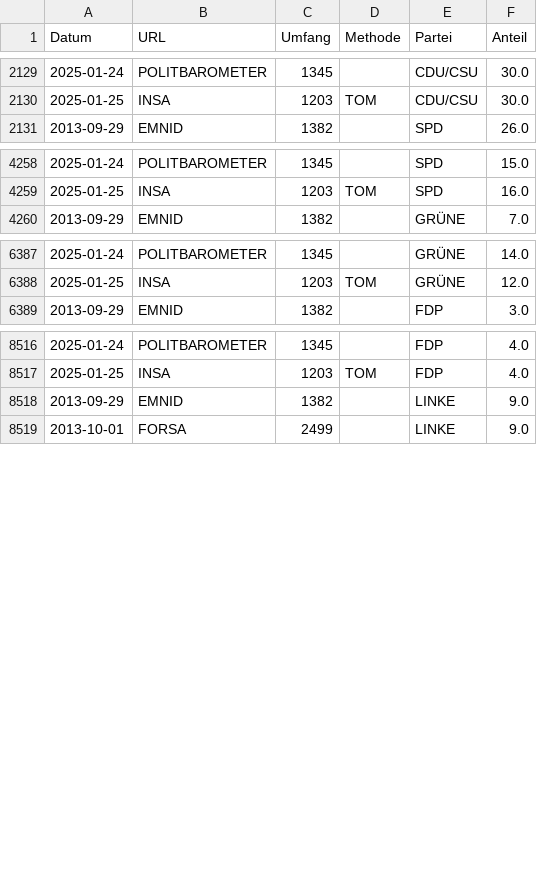
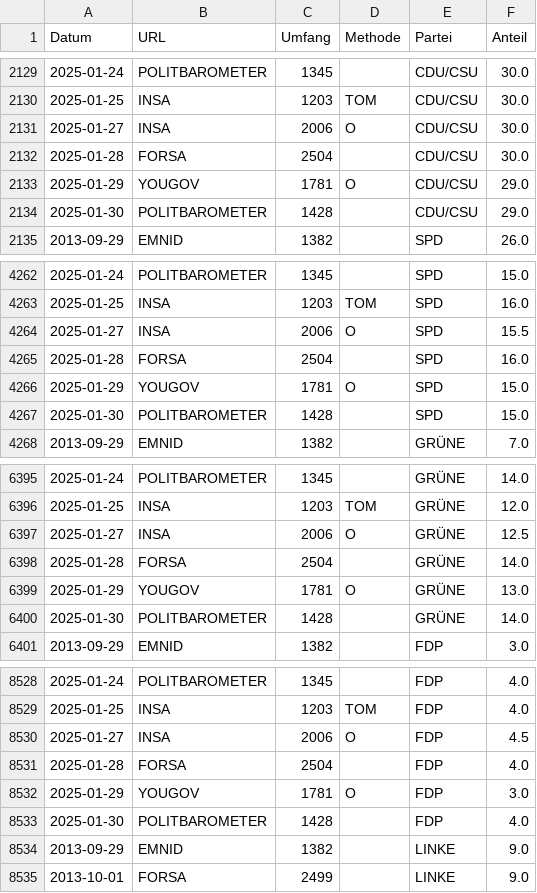
Before and after one commit to thomascamminady/dawum-crawl, a CSV file: data/dawum_pivot.csv, drawn as a sheet; only a part is shown, gaps mark what is left out; the diff covers the shown part only.

```diff
--- a/data/dawum_pivot.csv
+++ b/data/dawum_pivot.csv
@@ -2130,2 +2130,6 @@ Datum,URL,Umfang,Methode,Partei,Anteil
 2025-01-25,INSA,1203,TOM,CDU/CSU,30.0
+2025-01-27,INSA,2006,O,CDU/CSU,30.0
+2025-01-28,FORSA,2504,"",CDU/CSU,30.0
+2025-01-29,YOUGOV,1781,O,CDU/CSU,29.0
+2025-01-30,POLITBAROMETER,1428,"",CDU/CSU,29.0
 2013-09-29,EMNID,1382,"",SPD,26.0
@@ -4259,2 +4263,6 @@ Datum,URL,Umfang,Methode,Partei,Anteil
 2025-01-25,INSA,1203,TOM,SPD,16.0
+2025-01-27,INSA,2006,O,SPD,15.5
+2025-01-28,FORSA,2504,"",SPD,16.0
+2025-01-29,YOUGOV,1781,O,SPD,15.0
+2025-01-30,POLITBAROMETER,1428,"",SPD,15.0
 2013-09-29,EMNID,1382,"",GRÜNE,7.0
@@ -6388,2 +6396,6 @@ Datum,URL,Umfang,Methode,Partei,Anteil
 2025-01-25,INSA,1203,TOM,GRÜNE,12.0
+2025-01-27,INSA,2006,O,GRÜNE,12.5
+2025-01-28,FORSA,2504,"",GRÜNE,14.0
+2025-01-29,YOUGOV,1781,O,GRÜNE,13.0
+2025-01-30,POLITBAROMETER,1428,"",GRÜNE,14.0
 2013-09-29,EMNID,1382,"",FDP,3.0
@@ -8517,2 +8529,6 @@ Datum,URL,Umfang,Methode,Partei,Anteil
 2025-01-25,INSA,1203,TOM,FDP,4.0
+2025-01-27,INSA,2006,O,FDP,4.5
+2025-01-28,FORSA,2504,"",FDP,4.0
+2025-01-29,YOUGOV,1781,O,FDP,3.0
+2025-01-30,POLITBAROMETER,1428,"",FDP,4.0
 2013-09-29,EMNID,1382,"",LINKE,9.0
```
Also changed, not shown: 20 added rows elsewhere in this file, data/dawum.csv, 1 other file.
